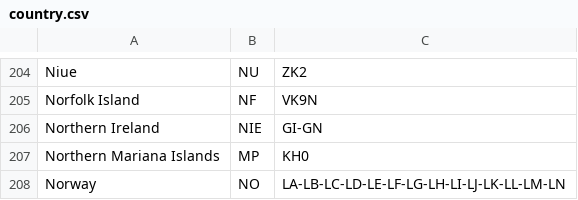
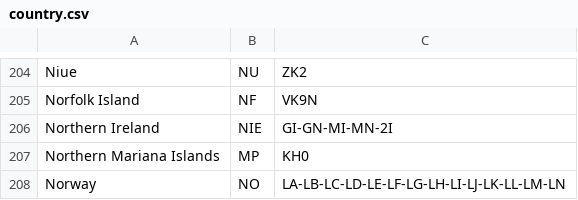
Before and after one commit to DigitalVoiceNZ/xlx299, a CSV file: pgs/country.csv, drawn as a sheet; only a part is shown, gaps mark what is left out.

```diff
--- a/pgs/country.csv
+++ b/pgs/country.csv
@@ -205,3 +205,3 @@ Niue;NU;ZK2
 Norfolk Island;NF;VK9N
-Northern Ireland;NIE;GI-GN
+Northern Ireland;NIE;GI-GN-MI-MN-2I
 Northern Mariana Islands;MP;KH0
```
Also changed, not shown: 2 other files.
